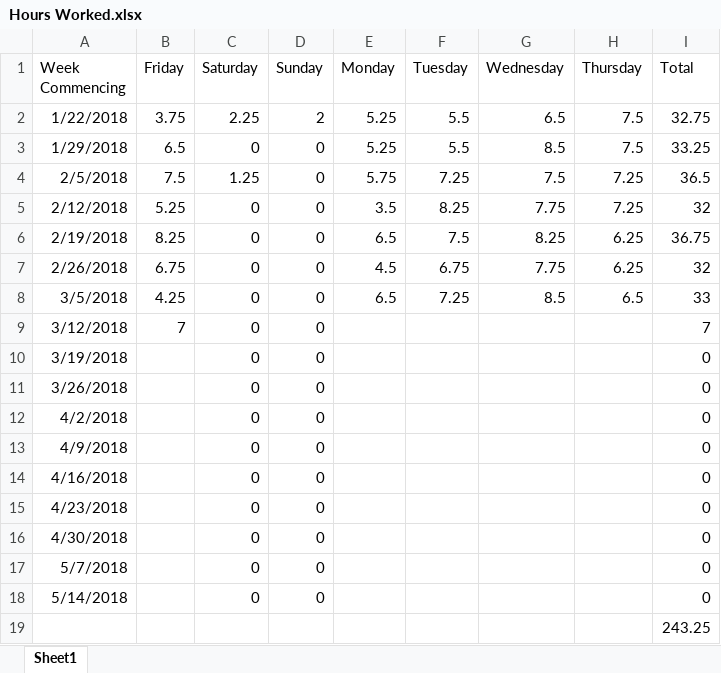
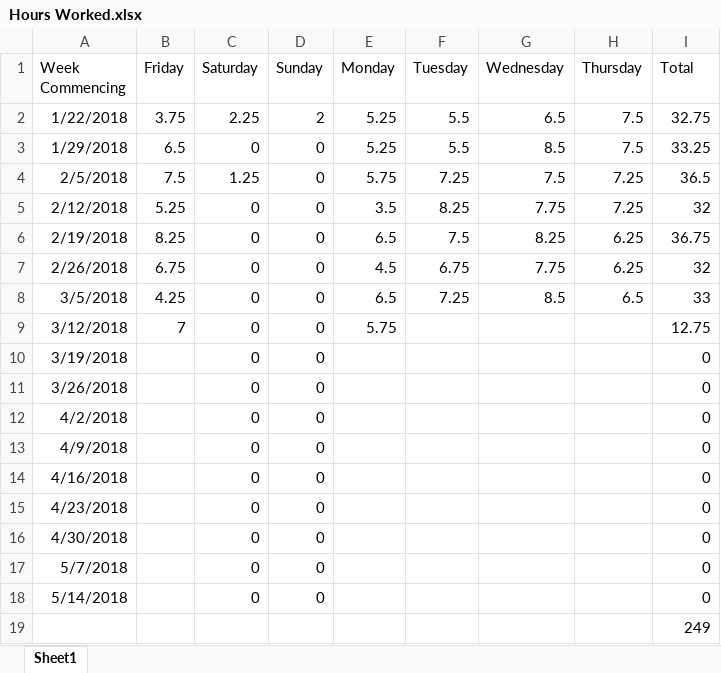
Before and after one commit to Arwedda/PRCO304, an Excel workbook: Hours Worked.xlsx, sheet Sheet1, drawn as a sheet; values as stored, in another font and other column widths than the file's, no borders; the diff names each change by its address in the sheet, - before the commit and + after, or states it on an @@ line.

Commit message:
Fixed various issues including skipping minutes within gaps where data is missing.

```diff
--- a/Hours Worked.xlsx (sheet Sheet1)
+++ b/Hours Worked.xlsx (sheet Sheet1)
-E9 (Monday): (empty)
+E9 (Monday): 5.75
-I9 (Total): 7
+I9 (Total): 12.75
-I19 (Total): 243.25
+I19 (Total): 249
```
Also changed, not shown: 13 other files.
